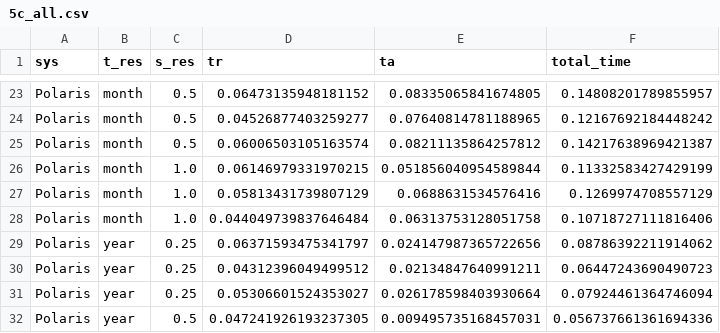
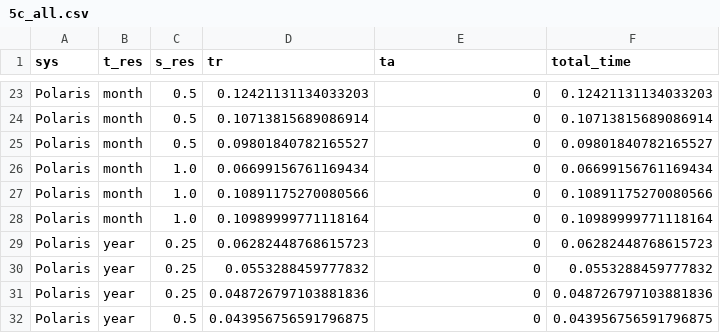
Before and after one commit to iharp3/experiment-kit, a CSV file: round2/results/5c_all.csv, drawn as a sheet; only a part is shown, gaps mark what is left out; the diff covers the shown part only; the diff names each change by its address in the sheet, - before the commit and + after, or states it on an @@ line.

```diff
--- a/round2/results/5c_all.csv
+++ b/round2/results/5c_all.csv
-D23 (tr): 0.06473135948181152
+D23 (tr): 0.12421131134033203
-E23 (ta): 0.08335065841674805
+E23 (ta): 0
-F23 (total_time): 0.14808201789855957
+F23 (total_time): 0.12421131134033203
-D24 (tr): 0.04526877403259277
+D24 (tr): 0.10713815689086914
-E24 (ta): 0.07640814781188965
+E24 (ta): 0
-F24 (total_time): 0.12167692184448242
+F24 (total_time): 0.10713815689086914
-D25 (tr): 0.06006503105163574
+D25 (tr): 0.09801840782165527
-E25 (ta): 0.08211135864257812
+E25 (ta): 0
-F25 (total_time): 0.14217638969421387
+F25 (total_time): 0.09801840782165527
-D26 (tr): 0.06146979331970215
+D26 (tr): 0.06699156761169434
-E26 (ta): 0.051856040954589844
+E26 (ta): 0
-F26 (total_time): 0.11332583427429199
+F26 (total_time): 0.06699156761169434
-D27 (tr): 0.05813431739807129
+D27 (tr): 0.10891175270080566
-E27 (ta): 0.0688631534576416
+E27 (ta): 0
-F27 (total_time): 0.1269974708557129
+F27 (total_time): 0.10891175270080566
-D28 (tr): 0.044049739837646484
+D28 (tr): 0.10989999771118164
-E28 (ta): 0.06313753128051758
+E28 (ta): 0
-F28 (total_time): 0.10718727111816406
+F28 (total_time): 0.10989999771118164
-D29 (tr): 0.06371593475341797
+D29 (tr): 0.06282448768615723
-E29 (ta): 0.024147987365722656
+E29 (ta): 0
-F29 (total_time): 0.08786392211914062
+F29 (total_time): 0.06282448768615723
-D30 (tr): 0.04312396049499512
+D30 (tr): 0.0553288459777832
-E30 (ta): 0.02134847640991211
+E30 (ta): 0
-F30 (total_time): 0.06447243690490723
+F30 (total_time): 0.0553288459777832
-D31 (tr): 0.05306601524353027
+D31 (tr): 0.048726797103881836
-E31 (ta): 0.026178598403930664
+E31 (ta): 0
-F31 (total_time): 0.07924461364746094
+F31 (total_time): 0.048726797103881836
-D32 (tr): 0.047241926193237305
+D32 (tr): 0.043956756591796875
-E32 (ta): 0.009495735168457031
+E32 (ta): 0
-F32 (total_time): 0.056737661361694336
+F32 (total_time): 0.043956756591796875
```
Also changed, not shown: 3 added rows, 3 removed rows, 33 moved rows and 78 edited cells elsewhere in this file, 12 other files.
